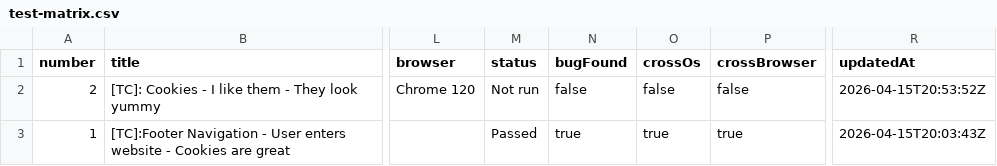
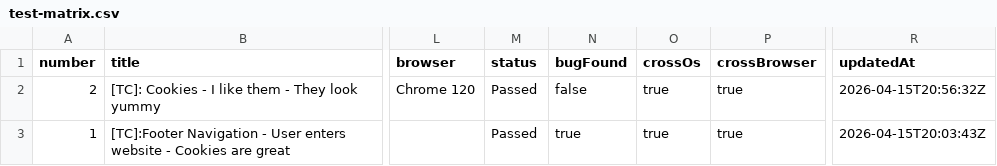
Before and after one commit to TCs-for-Association-projects/Peviitor_TC, a CSV file: docs/test-matrix.csv, drawn as a sheet; only a part is shown, gaps mark what is left out; the diff names each change by its address in the sheet, - before the commit and + after, or states it on an @@ line.

```diff
--- a/docs/test-matrix.csv
+++ b/docs/test-matrix.csv
-M2 (status): Not run
+M2 (status): Passed
-O2 (crossOs): false
+O2 (crossOs): true
-P2 (crossBrowser): false
+P2 (crossBrowser): true
-R2 (updatedAt): 2026-04-15T20:53:52Z
+R2 (updatedAt): 2026-04-15T20:56:32Z
```
Also changed, not shown: 2 other files.
